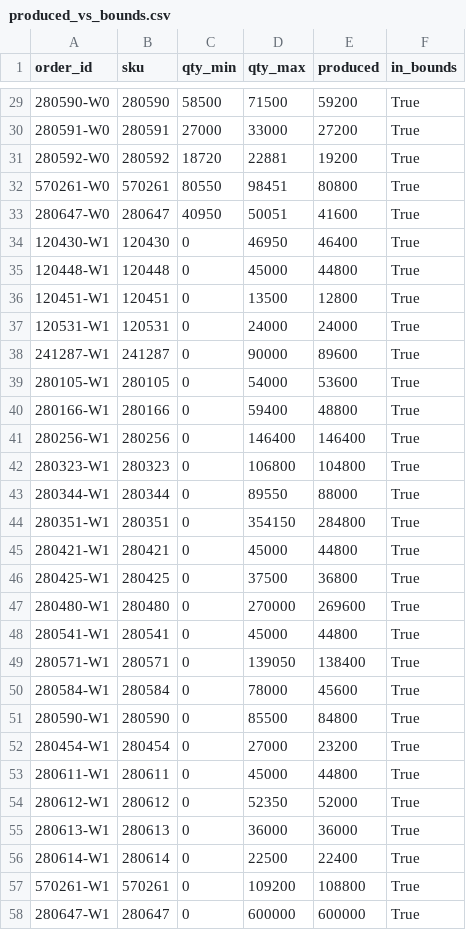
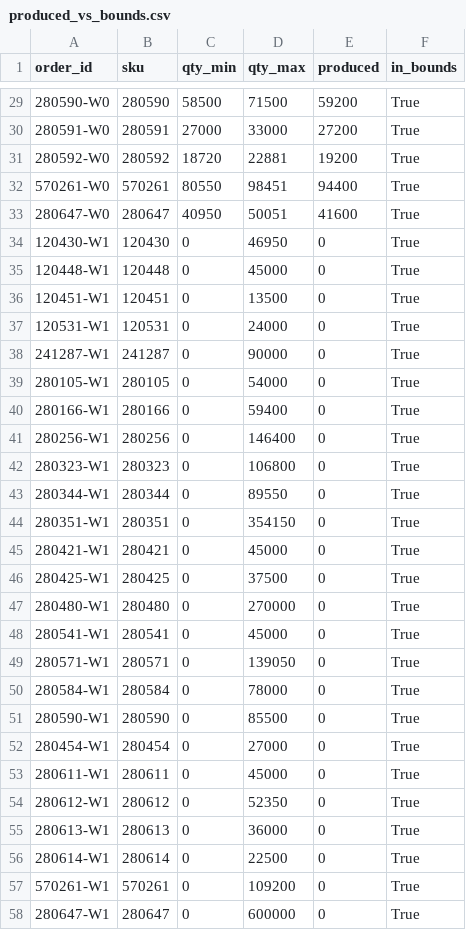
Before and after one commit to spartacus242/Plant_Scheduler, a CSV file: data/produced_vs_bounds.csv, drawn as a sheet; only a part is shown, gaps mark what is left out; the diff covers the shown part only.

```diff
--- a/data/produced_vs_bounds.csv
+++ b/data/produced_vs_bounds.csv
@@ -31,28 +31,28 @@ order_id,sku,qty_min,qty_max,produced,in_bounds
 280592-W0,280592,18720,22881,19200,True
-570261-W0,570261,80550,98451,80800,True
+570261-W0,570261,80550,98451,94400,True
 280647-W0,280647,40950,50051,41600,True
-120430-W1,120430,0,46950,46400,True
-120448-W1,120448,0,45000,44800,True
-120451-W1,120451,0,13500,12800,True
-120531-W1,120531,0,24000,24000,True
-241287-W1,241287,0,90000,89600,True
-280105-W1,280105,0,54000,53600,True
-280166-W1,280166,0,59400,48800,True
-280256-W1,280256,0,146400,146400,True
-280323-W1,280323,0,106800,104800,True
-280344-W1,280344,0,89550,88000,True
-280351-W1,280351,0,354150,284800,True
-280421-W1,280421,0,45000,44800,True
-280425-W1,280425,0,37500,36800,True
-280480-W1,280480,0,270000,269600,True
-280541-W1,280541,0,45000,44800,True
-280571-W1,280571,0,139050,138400,True
-280584-W1,280584,0,78000,45600,True
-280590-W1,280590,0,85500,84800,True
-280454-W1,280454,0,27000,23200,True
-280611-W1,280611,0,45000,44800,True
-280612-W1,280612,0,52350,52000,True
-280613-W1,280613,0,36000,36000,True
-280614-W1,280614,0,22500,22400,True
-570261-W1,570261,0,109200,108800,True
-280647-W1,280647,0,600000,600000,True
+120430-W1,120430,0,46950,0,True
+120448-W1,120448,0,45000,0,True
+120451-W1,120451,0,13500,0,True
+120531-W1,120531,0,24000,0,True
+241287-W1,241287,0,90000,0,True
+280105-W1,280105,0,54000,0,True
+280166-W1,280166,0,59400,0,True
+280256-W1,280256,0,146400,0,True
+280323-W1,280323,0,106800,0,True
+280344-W1,280344,0,89550,0,True
+280351-W1,280351,0,354150,0,True
+280421-W1,280421,0,45000,0,True
+280425-W1,280425,0,37500,0,True
+280480-W1,280480,0,270000,0,True
+280541-W1,280541,0,45000,0,True
+280571-W1,280571,0,139050,0,True
+280584-W1,280584,0,78000,0,True
+280590-W1,280590,0,85500,0,True
+280454-W1,280454,0,27000,0,True
+280611-W1,280611,0,45000,0,True
+280612-W1,280612,0,52350,0,True
+280613-W1,280613,0,36000,0,True
+280614-W1,280614,0,22500,0,True
+570261-W1,570261,0,109200,0,True
+280647-W1,280647,0,600000,0,True
```
Also changed, not shown: 3 edited cells elsewhere in this file, data/Week-1_InitialStates.csv, data/schedule_phase2.csv, 18 other files.
